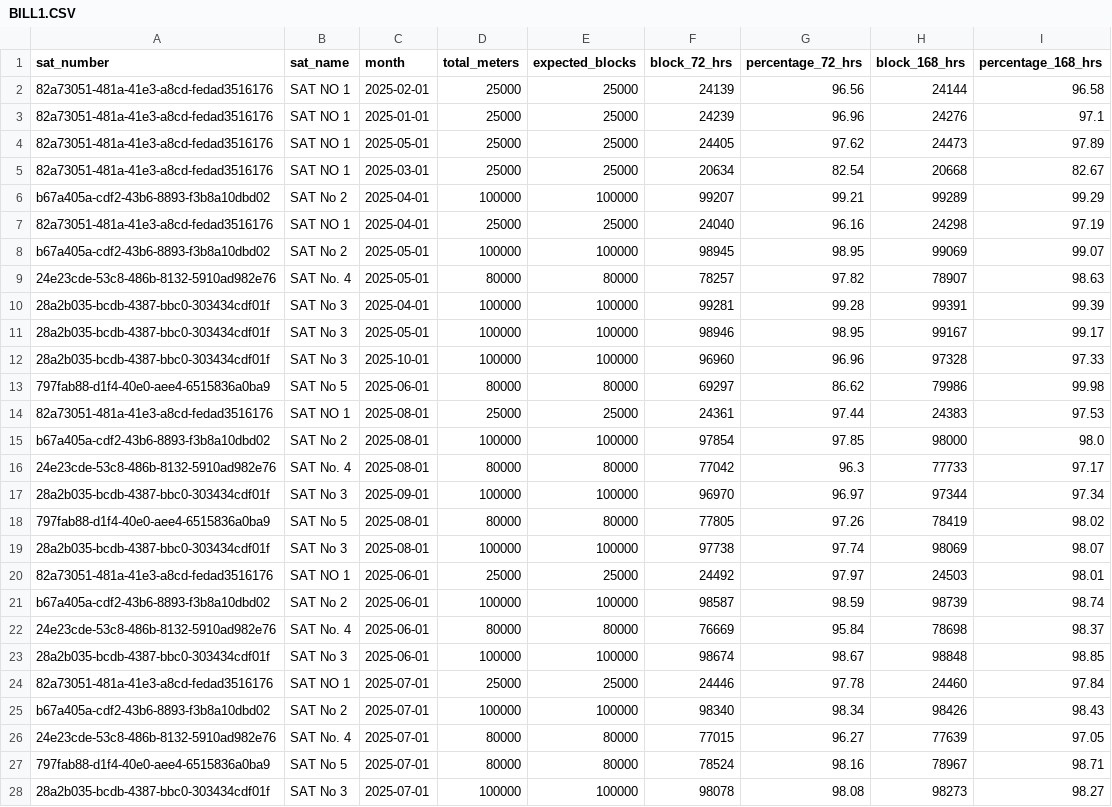
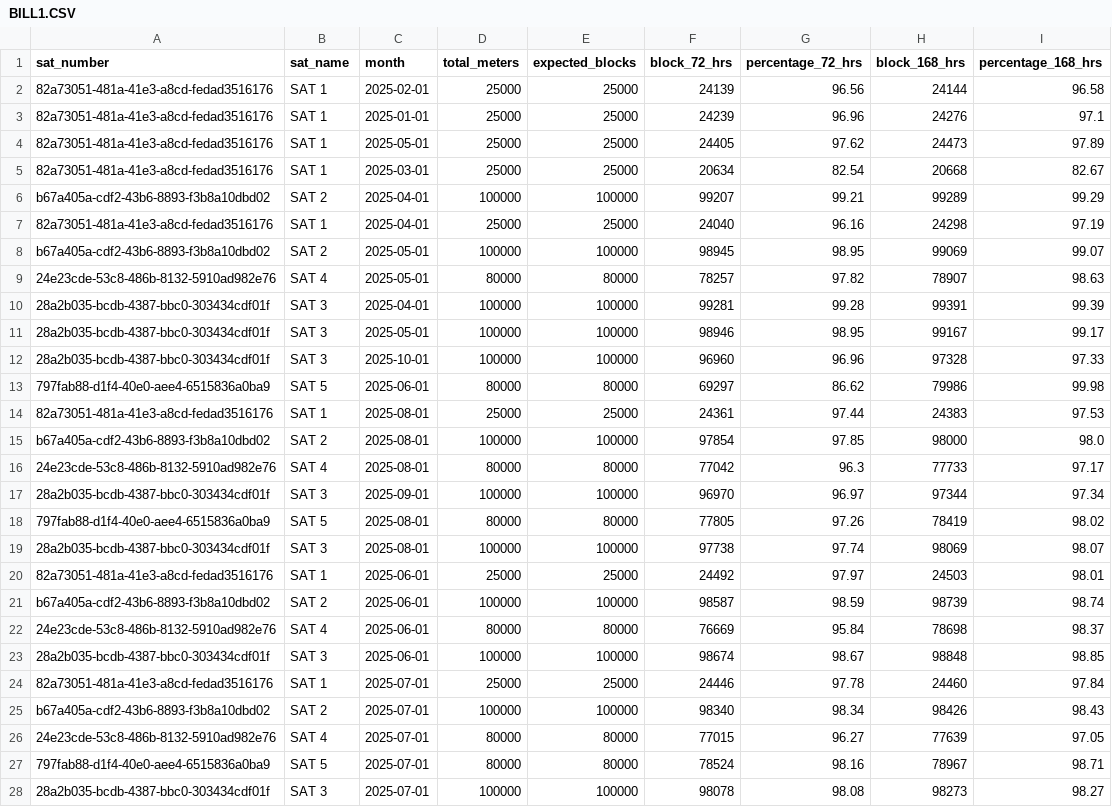
Before and after one commit to nomcaditya-a11y/SLA-monitoring, a CSV file: source/BILL1.CSV, drawn as a sheet; only a part is shown; the diff covers the shown part only.

```diff
--- a/source/BILL1.CSV
+++ b/source/BILL1.CSV
@@ -1,28 +1,28 @@
 sat_number,sat_name,month,total_meters,expected_blocks,block_72_hrs,percentage_72_hrs,block_168_hrs,percentage_168_hrs
-82a73051-481a-41e3-a8cd-fedad3516176,SAT NO 1,2025-02-01,25000,25000,24139,96.56,24144,96.58
-82a73051-481a-41e3-a8cd-fedad3516176,SAT NO 1,2025-01-01,25000,25000,24239,96.96,24276,97.1
-82a73051-481a-41e3-a8cd-fedad3516176,SAT NO 1,2025-05-01,25000,25000,24405,97.62,24473,97.89
-82a73051-481a-41e3-a8cd-fedad3516176,SAT NO 1,2025-03-01,25000,25000,20634,82.54,20668,82.67
-b67a405a-cdf2-43b6-8893-f3b8a10dbd02,SAT No 2,2025-04-01,100000,100000,99207,99.21,99289,99.29
-82a73051-481a-41e3-a8cd-fedad3516176,SAT NO 1,2025-04-01,25000,25000,24040,96.16,24298,97.19
-b67a405a-cdf2-43b6-8893-f3b8a10dbd02,SAT No 2,2025-05-01,100000,100000,98945,98.95,99069,99.07
-24e23cde-53c8-486b-8132-5910ad982e76,SAT No. 4,2025-05-01,80000,80000,78257,97.82,78907,98.63
-28a2b035-bcdb-4387-bbc0-303434cdf01f,SAT No 3,2025-04-01,100000,100000,99281,99.28,99391,99.39
-28a2b035-bcdb-4387-bbc0-303434cdf01f,SAT No 3,2025-05-01,100000,100000,98946,98.95,99167,99.17
-28a2b035-bcdb-4387-bbc0-303434cdf01f,SAT No 3,2025-10-01,100000,100000,96960,96.96,97328,97.33
-797fab88-d1f4-40e0-aee4-6515836a0ba9,SAT No 5,2025-06-01,80000,80000,69297,86.62,79986,99.98
-82a73051-481a-41e3-a8cd-fedad3516176,SAT NO 1,2025-08-01,25000,25000,24361,97.44,24383,97.53
-b67a405a-cdf2-43b6-8893-f3b8a10dbd02,SAT No 2,2025-08-01,100000,100000,97854,97.85,98000,98.0
-24e23cde-53c8-486b-8132-5910ad982e76,SAT No. 4,2025-08-01,80000,80000,77042,96.3,77733,97.17
-28a2b035-bcdb-4387-bbc0-303434cdf01f,SAT No 3,2025-09-01,100000,100000,96970,96.97,97344,97.34
-797fab88-d1f4-40e0-aee4-6515836a0ba9,SAT No 5,2025-08-01,80000,80000,77805,97.26,78419,98.02
-28a2b035-bcdb-4387-bbc0-303434cdf01f,SAT No 3,2025-08-01,100000,100000,97738,97.74,98069,98.07
-82a73051-481a-41e3-a8cd-fedad3516176,SAT NO 1,2025-06-01,25000,25000,24492,97.97,24503,98.01
-b67a405a-cdf2-43b6-8893-f3b8a10dbd02,SAT No 2,2025-06-01,100000,100000,98587,98.59,98739,98.74
-24e23cde-53c8-486b-8132-5910ad982e76,SAT No. 4,2025-06-01,80000,80000,76669,95.84,78698,98.37
-28a2b035-bcdb-4387-bbc0-303434cdf01f,SAT No 3,2025-06-01,100000,100000,98674,98.67,98848,98.85
-82a73051-481a-41e3-a8cd-fedad3516176,SAT NO 1,2025-07-01,25000,25000,24446,97.78,24460,97.84
-b67a405a-cdf2-43b6-8893-f3b8a10dbd02,SAT No 2,2025-07-01,100000,100000,98340,98.34,98426,98.43
-24e23cde-53c8-486b-8132-5910ad982e76,SAT No. 4,2025-07-01,80000,80000,77015,96.27,77639,97.05
-797fab88-d1f4-40e0-aee4-6515836a0ba9,SAT No 5,2025-07-01,80000,80000,78524,98.16,78967,98.71
-28a2b035-bcdb-4387-bbc0-303434cdf01f,SAT No 3,2025-07-01,100000,100000,98078,98.08,98273,98.27
+82a73051-481a-41e3-a8cd-fedad3516176,SAT 1,2025-02-01,25000,25000,24139,96.56,24144,96.58
+82a73051-481a-41e3-a8cd-fedad3516176,SAT 1,2025-01-01,25000,25000,24239,96.96,24276,97.1
+82a73051-481a-41e3-a8cd-fedad3516176,SAT 1,2025-05-01,25000,25000,24405,97.62,24473,97.89
+82a73051-481a-41e3-a8cd-fedad3516176,SAT 1,2025-03-01,25000,25000,20634,82.54,20668,82.67
+b67a405a-cdf2-43b6-8893-f3b8a10dbd02,SAT 2,2025-04-01,100000,100000,99207,99.21,99289,99.29
+82a73051-481a-41e3-a8cd-fedad3516176,SAT 1,2025-04-01,25000,25000,24040,96.16,24298,97.19
+b67a405a-cdf2-43b6-8893-f3b8a10dbd02,SAT 2,2025-05-01,100000,100000,98945,98.95,99069,99.07
+24e23cde-53c8-486b-8132-5910ad982e76,SAT 4,2025-05-01,80000,80000,78257,97.82,78907,98.63
+28a2b035-bcdb-4387-bbc0-303434cdf01f,SAT 3,2025-04-01,100000,100000,99281,99.28,99391,99.39
+28a2b035-bcdb-4387-bbc0-303434cdf01f,SAT 3,2025-05-01,100000,100000,98946,98.95,99167,99.17
+28a2b035-bcdb-4387-bbc0-303434cdf01f,SAT 3,2025-10-01,100000,100000,96960,96.96,97328,97.33
+797fab88-d1f4-40e0-aee4-6515836a0ba9,SAT 5,2025-06-01,80000,80000,69297,86.62,79986,99.98
+82a73051-481a-41e3-a8cd-fedad3516176,SAT 1,2025-08-01,25000,25000,24361,97.44,24383,97.53
+b67a405a-cdf2-43b6-8893-f3b8a10dbd02,SAT 2,2025-08-01,100000,100000,97854,97.85,98000,98.0
+24e23cde-53c8-486b-8132-5910ad982e76,SAT 4,2025-08-01,80000,80000,77042,96.3,77733,97.17
+28a2b035-bcdb-4387-bbc0-303434cdf01f,SAT 3,2025-09-01,100000,100000,96970,96.97,97344,97.34
+797fab88-d1f4-40e0-aee4-6515836a0ba9,SAT 5,2025-08-01,80000,80000,77805,97.26,78419,98.02
+28a2b035-bcdb-4387-bbc0-303434cdf01f,SAT 3,2025-08-01,100000,100000,97738,97.74,98069,98.07
+82a73051-481a-41e3-a8cd-fedad3516176,SAT 1,2025-06-01,25000,25000,24492,97.97,24503,98.01
+b67a405a-cdf2-43b6-8893-f3b8a10dbd02,SAT 2,2025-06-01,100000,100000,98587,98.59,98739,98.74
+24e23cde-53c8-486b-8132-5910ad982e76,SAT 4,2025-06-01,80000,80000,76669,95.84,78698,98.37
+28a2b035-bcdb-4387-bbc0-303434cdf01f,SAT 3,2025-06-01,100000,100000,98674,98.67,98848,98.85
+82a73051-481a-41e3-a8cd-fedad3516176,SAT 1,2025-07-01,25000,25000,24446,97.78,24460,97.84
+b67a405a-cdf2-43b6-8893-f3b8a10dbd02,SAT 2,2025-07-01,100000,100000,98340,98.34,98426,98.43
+24e23cde-53c8-486b-8132-5910ad982e76,SAT 4,2025-07-01,80000,80000,77015,96.27,77639,97.05
+797fab88-d1f4-40e0-aee4-6515836a0ba9,SAT 5,2025-07-01,80000,80000,78524,98.16,78967,98.71
+28a2b035-bcdb-4387-bbc0-303434cdf01f,SAT 3,2025-07-01,100000,100000,98078,98.08,98273,98.27
```
Also changed, not shown: 34 edited cells elsewhere in this file, source/DAILY1.CSV, source/LOAD1.CSV.
